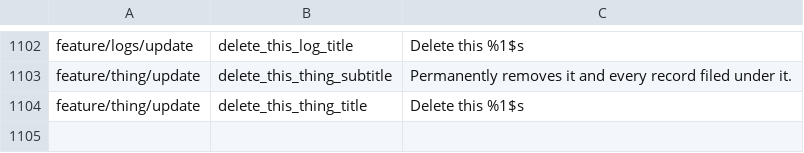
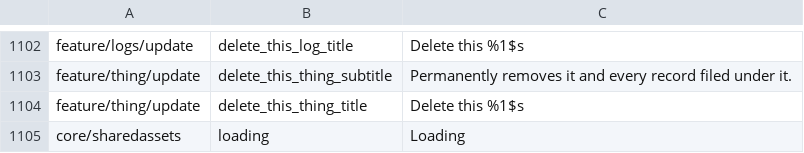
Before and after one commit to fz172/squawkit, a TSV file: core/template/src/androidHostTest/resources/string_snapshot.tsv, drawn as a sheet; only a part is shown, gaps mark what is left out.

Commit message:
Skeletons instead of full-screen spinners (UI-8) (#1116)
The log list, the data-log list and the section host each swapped the whole
screen, filter bar included, for a centred spinner, so the layout jumped twice
per load. SkeletonList holds the list's shape instead: the filter bar, then
flat rows at the row height. It pulses gently, holds still under Reduce Motion,
and is one "Loading" node to a screen reader.

Fixes #1084

```diff
--- a/core/template/src/androidHostTest/resources/string_snapshot.tsv
+++ b/core/template/src/androidHostTest/resources/string_snapshot.tsv
@@ -1104 +1104,2 @@ feature/thing/update	delete_this_thing_subtitle	Permanently removes it and every
 feature/thing/update	delete_this_thing_title	Delete this %1$s
+core/sharedassets	loading	Loading
```
Also changed, not shown: 5 other files.
